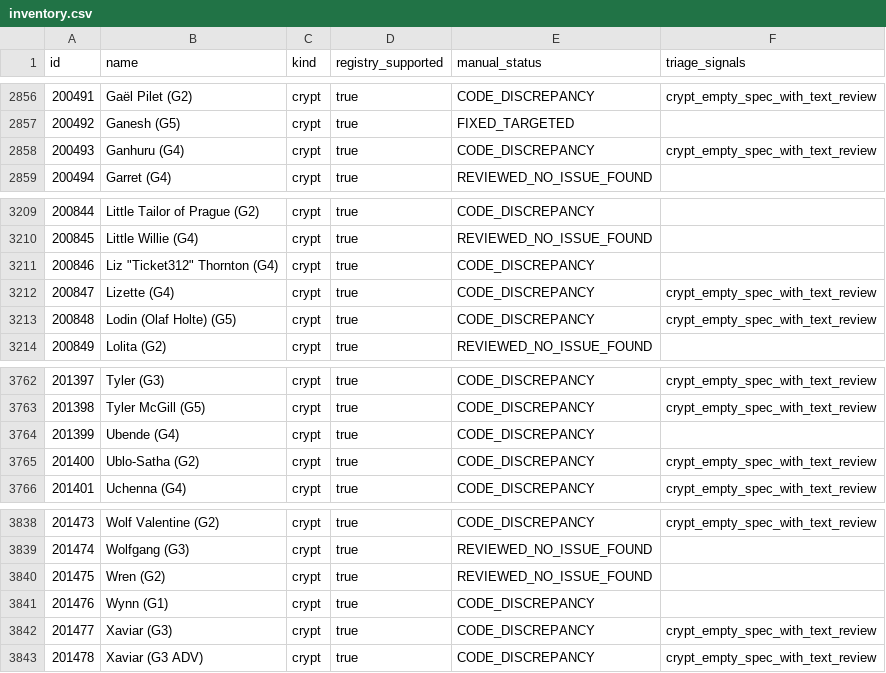
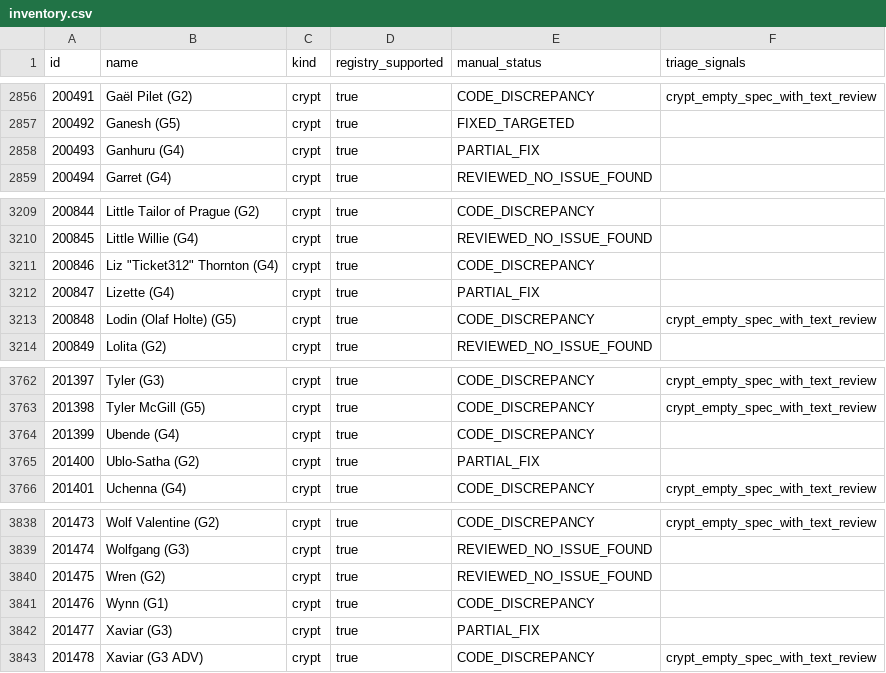
Before and after one commit to komensal/VTES-Player, a CSV file: docs/card-audit/inventory.csv, drawn as a sheet; only a part is shown, gaps mark what is left out.

Commit message:
Implement combat prevention for four crypt cards
Co-authored-by: arena-agent <297053741+arena-agent@users.noreply.github.com>

```diff
--- a/docs/card-audit/inventory.csv
+++ b/docs/card-audit/inventory.csv
@@ -2857,3 +2857,3 @@
 "200492","Ganesh (G5)","crypt","true","FIXED_TARGETED",""
-"200493","Ganhuru (G4)","crypt","true","CODE_DISCREPANCY","crypt_empty_spec_with_text_review"
+"200493","Ganhuru (G4)","crypt","true","PARTIAL_FIX",""
 "200494","Garret (G4)","crypt","true","REVIEWED_NO_ISSUE_FOUND",""
@@ -3211,3 +3211,3 @@
 "200846","Liz ""Ticket312"" Thornton (G4)","crypt","true","CODE_DISCREPANCY",""
-"200847","Lizette (G4)","crypt","true","CODE_DISCREPANCY","crypt_empty_spec_with_text_review"
+"200847","Lizette (G4)","crypt","true","PARTIAL_FIX",""
 "200848","Lodin (Olaf Holte) (G5)","crypt","true","CODE_DISCREPANCY","crypt_empty_spec_with_text_review"
@@ -3764,3 +3764,3 @@
 "201399","Ubende (G4)","crypt","true","CODE_DISCREPANCY",""
-"201400","Ublo-Satha (G2)","crypt","true","CODE_DISCREPANCY","crypt_empty_spec_with_text_review"
+"201400","Ublo-Satha (G2)","crypt","true","PARTIAL_FIX",""
 "201401","Uchenna (G4)","crypt","true","CODE_DISCREPANCY","crypt_empty_spec_with_text_review"
@@ -3841,3 +3841,3 @@
 "201476","Wynn (G1)","crypt","true","CODE_DISCREPANCY",""
-"201477","Xaviar (G3)","crypt","true","CODE_DISCREPANCY","crypt_empty_spec_with_text_review"
+"201477","Xaviar (G3)","crypt","true","PARTIAL_FIX",""
 "201478","Xaviar (G3 ADV)","crypt","true","CODE_DISCREPANCY","crypt_empty_spec_with_text_review"
```
Also changed, not shown: docs/card-audit/open-issue-categories.csv, 8 other files.
